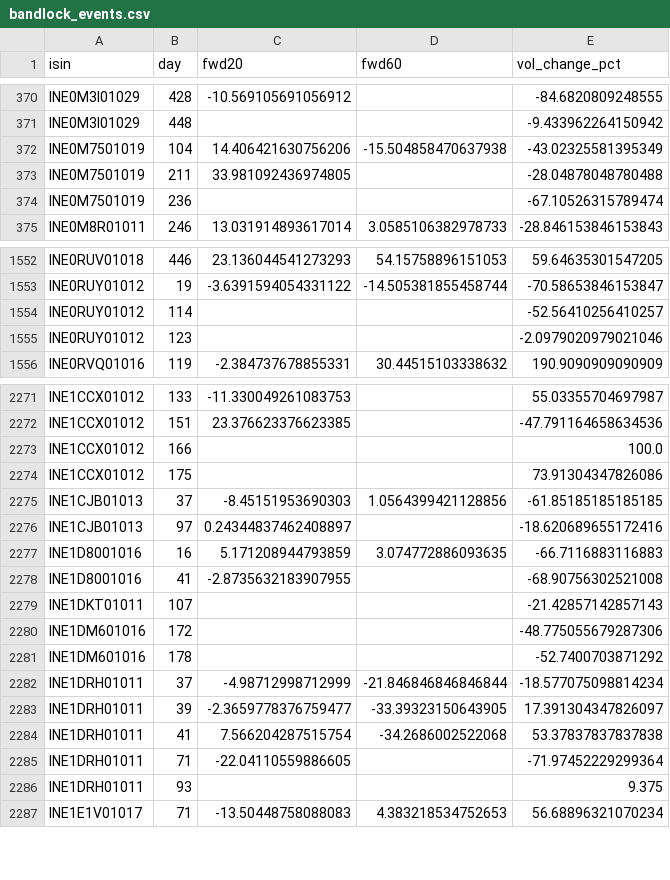
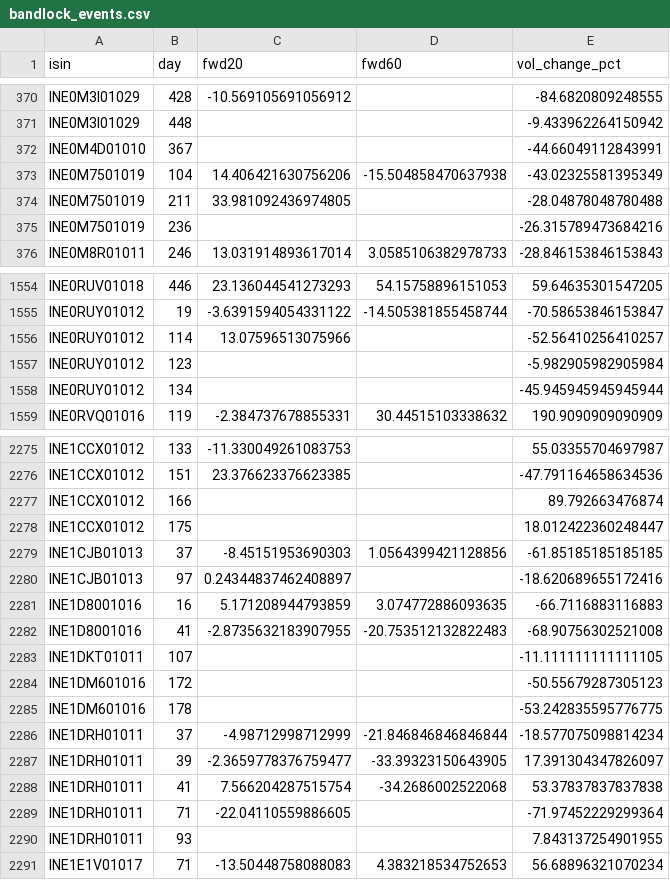
Before and after one commit to rishabhinai-netizen/ipo-radar, a CSV file: data/bandlock_events.csv, drawn as a sheet; only a part is shown, gaps mark what is left out; the diff covers the shown part only.

```diff
--- a/data/bandlock_events.csv
+++ b/data/bandlock_events.csv
@@ -371,5 +371,6 @@ INE0M3I01029,428,-10.569105691056912,,-84.6820809248555
 INE0M3I01029,448,,,-9.433962264150942
+INE0M4D01010,367,,,-44.66049112843991
 INE0M7501019,104,14.406421630756206,-15.504858470637938,-43.02325581395349
 INE0M7501019,211,33.981092436974805,,-28.04878048780488
-INE0M7501019,236,,,-67.10526315789474
+INE0M7501019,236,,,-26.315789473684216
 INE0M8R01011,246,13.031914893617014,3.0585106382978733,-28.846153846153843
@@ -1553,4 +1555,5 @@ INE0RUV01018,446,23.136044541273293,54.15758896151053,59.64635301547205
 INE0RUY01012,19,-3.6391594054331122,-14.505381855458744,-70.58653846153847
-INE0RUY01012,114,,,-52.56410256410257
-INE0RUY01012,123,,,-2.0979020979021046
+INE0RUY01012,114,13.07596513075966,,-52.56410256410257
+INE0RUY01012,123,,,-5.982905982905984
+INE0RUY01012,134,,,-45.945945945945944
 INE0RVQ01016,119,-2.384737678855331,30.44515103338632,190.9090909090909
@@ -2272,4 +2276,4 @@ INE1CCX01012,133,-11.330049261083753,,55.03355704697987
 INE1CCX01012,151,23.376623376623385,,-47.791164658634536
-INE1CCX01012,166,,,100.0
-INE1CCX01012,175,,,73.91304347826086
+INE1CCX01012,166,,,89.792663476874
+INE1CCX01012,175,,,18.012422360248447
 INE1CJB01013,37,-8.45151953690303,1.0564399421128856,-61.85185185185185
@@ -2277,6 +2281,6 @@ INE1CJB01013,97,0.24344837462408897,,-18.620689655172416
 INE1D8001016,16,5.171208944793859,3.074772886093635,-66.7116883116883
-INE1D8001016,41,-2.8735632183907955,,-68.90756302521008
-INE1DKT01011,107,,,-21.42857142857143
-INE1DM601016,172,,,-48.775055679287306
-INE1DM601016,178,,,-52.7400703871292
+INE1D8001016,41,-2.8735632183907955,-20.753512132822483,-68.90756302521008
+INE1DKT01011,107,,,-11.111111111111105
+INE1DM601016,172,,,-50.55679287305123
+INE1DM601016,178,,,-53.242835595776775
 INE1DRH01011,37,-4.98712998712999,-21.846846846846844,-18.577075098814234
@@ -2285,3 +2289,3 @@ INE1DRH01011,41,7.566204287515754,-34.2686002522068,53.37837837837838
 INE1DRH01011,71,-22.04110559886605,,-71.97452229299364
-INE1DRH01011,93,,,9.375
+INE1DRH01011,93,,,7.843137254901955
 INE1E1V01017,71,-13.50448758088083,4.383218534752653,56.68896321070234
```
Also changed, not shown: 2 added rows and 124 edited cells elsewhere in this file, data/event_lockin30.csv, data/event_lockin90.csv, 13 other files.
